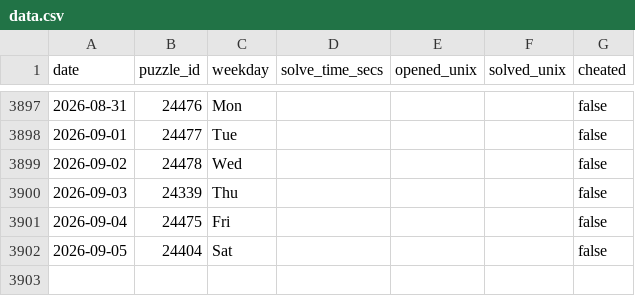
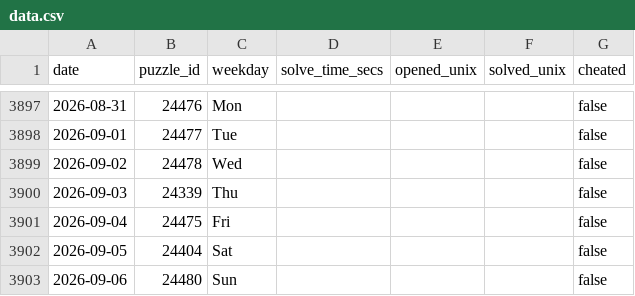
Before and after one commit to samleitermann/NYTMiniScraper, a CSV file: data.csv, drawn as a sheet; only a part is shown, gaps mark what is left out; the diff names each change by its address in the sheet, - before the commit and + after, or states it on an @@ line.

```diff
--- a/data.csv
+++ b/data.csv
+row 3903: 2026-09-06 | 24480 | Sun |  |  |  | false
```
Also changed, not shown: 2 other files.
